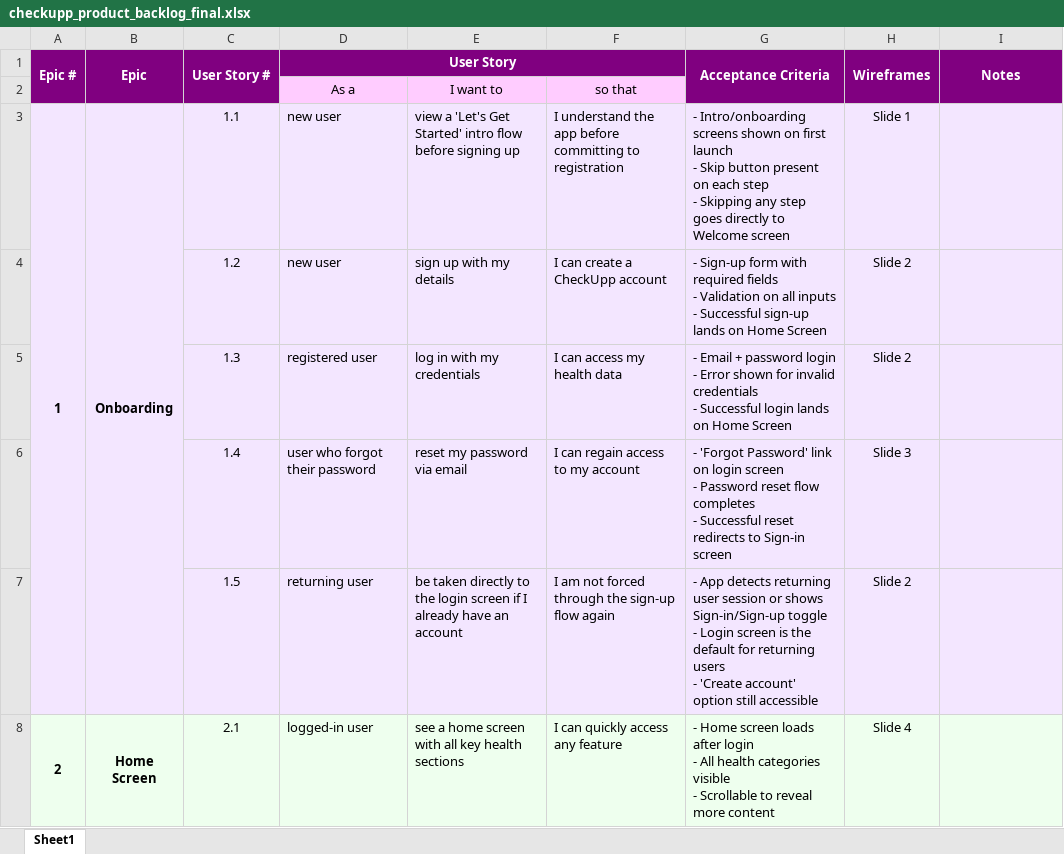
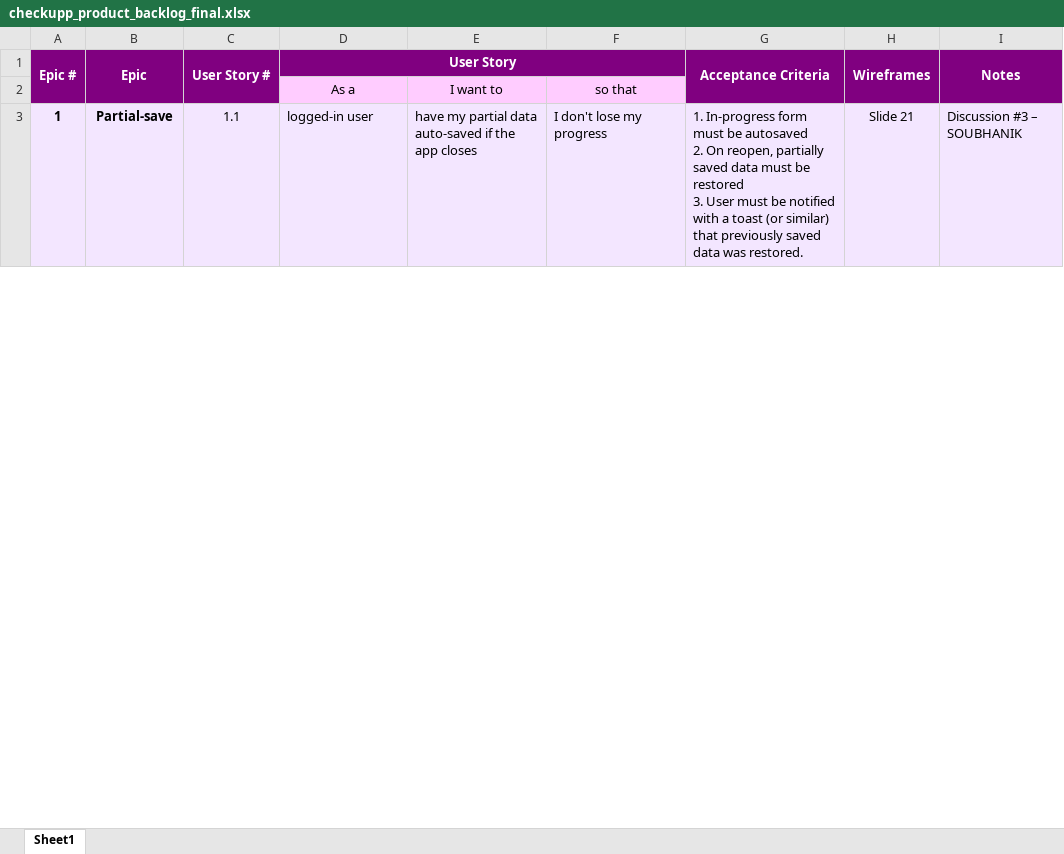
Before and after one commit to anodiamadmin/CheckUpp, an Excel workbook: Soubhanik/checkupp_product_backlog_final.xlsx, sheet Sheet1, drawn as a sheet; only a part is shown; values as stored, in another font and other column widths than the file's, no borders; ↵ is a line break in a cell; the diff covers the shown part only; the diff names each change by its address in the sheet, - before the commit and + after, or states it on an @@ line.

Commit message:
Update checkupp_product_backlog_final.xlsx

```diff
--- a/Soubhanik/checkupp_product_backlog_final.xlsx (sheet Sheet1)
+++ b/Soubhanik/checkupp_product_backlog_final.xlsx (sheet Sheet1)
-A3:A7 merged
-B3 (Epic): Onboarding
+B3 (Epic): Partial-save
-B3:B7 merged
-D3 (User Story): new user
+D3 (User Story): logged-in user
-E3: view a 'Let's Get Started' intro flow before signing up
+E3: have my partial data auto-saved if the app closes
-F3: I understand the app before committing to registration
+F3: I don't lose my progress
-G3 (Acceptance Criteria): - Intro/onboarding screens shown on first launch ↵ - Skip button present on each step ↵ - Skipping any step goes directly to Welcome screen
+G3 (Acceptance Criteria): 1. In-progress form must be autosaved ↵ 2. On reopen, partially saved data must be restored ↵ 3. User must be notified with a toast (or similar) that previously saved data was restored.
-H3 (Wireframes): Slide 1
+H3 (Wireframes): Slide 21
-I3 (Notes): (empty)
+I3 (Notes): Discussion #3 – SOUBHANIK
-row 4:  |  | 1.2 | new user | sign up with my details | I can create a CheckUpp account | - Sign-up form with required fields ↵ - Validation on all inputs ↵ - Successful sign-up lands on Home Screen | Slide 2
-row 5:  |  | 1.3 | registered user | log in with my credentials | I can access my health data | - Email + password login ↵ - Error shown for invalid credentials ↵ - Successful login lands on Home Screen | Slide 2
-row 6:  |  | 1.4 | user who forgot their password | reset my password via email | I can regain access to my account | - 'Forgot Password' link on login screen ↵ - Password reset flow completes ↵ - Successful reset redirects to Sign-in screen | Slide 3
-row 7:  |  | 1.5 | returning user | be taken directly to the login screen if I already have an account | I am not forced through the sign-up flow again | - App detects returning user session or shows Sign-in/Sign-up toggle ↵ - Login screen is the default for returning users ↵ - 'Create account' option still accessible | Slide 2
-row 8: 2 | Home Screen | 2.1 | logged-in user | see a home screen with all key health sections | I can quickly access any feature | - Home screen loads after login ↵ - All health categories visible ↵ - Scrollable to reveal more content | Slide 4
```
Also changed, not shown: 3 removed rows, 38 edited cells and cell formats elsewhere in this sheet.
